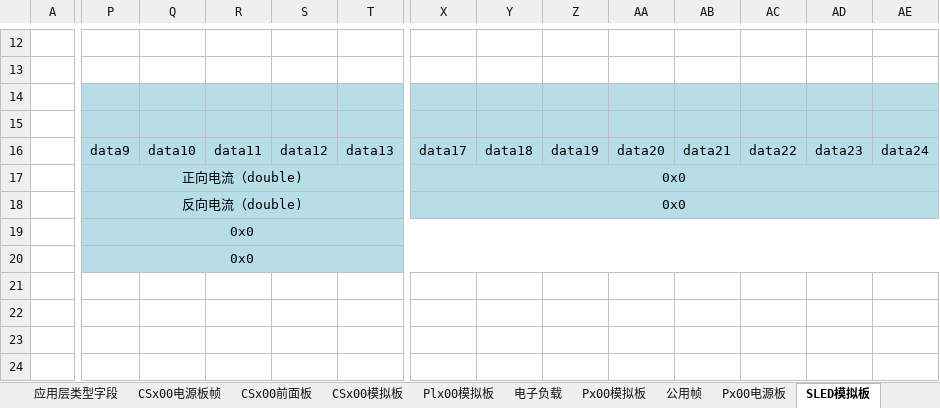
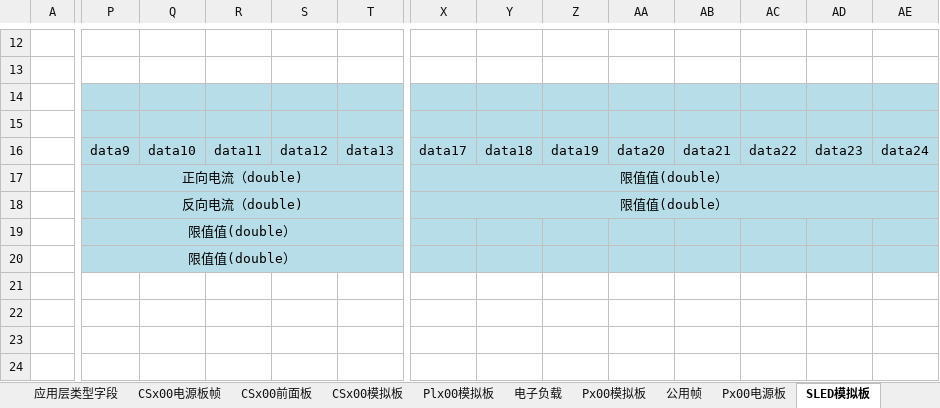
Before and after one commit to PathZW/Pss, an Excel workbook: 协议/PssBinV4协议.xlsx, sheet SLED模拟板, drawn as a sheet; only a part is shown, gaps mark what is left out; values as stored, in another font and other column widths than the file's, no borders; the diff names each change by its address in the sheet, - before the commit and + after, or states it on an @@ line.

Commit message:
PssBinV4协议更新

```diff
--- a/协议/PssBinV4协议.xlsx (sheet SLED模拟板)
+++ b/协议/PssBinV4协议.xlsx (sheet SLED模拟板)
-X17:X18: 0x0
+X17:X18: 限值值(double）
-X17:AM17 merged
+X17:AE17 merged
-X18:AM18 merged
+X18:AE18 merged
-P19:P20: 0x0
+P19:P20: 限值值(double）
-P19:AE19 merged
+P19:W19 merged
-P20:AM20 merged
+P20:W20 merged
```
